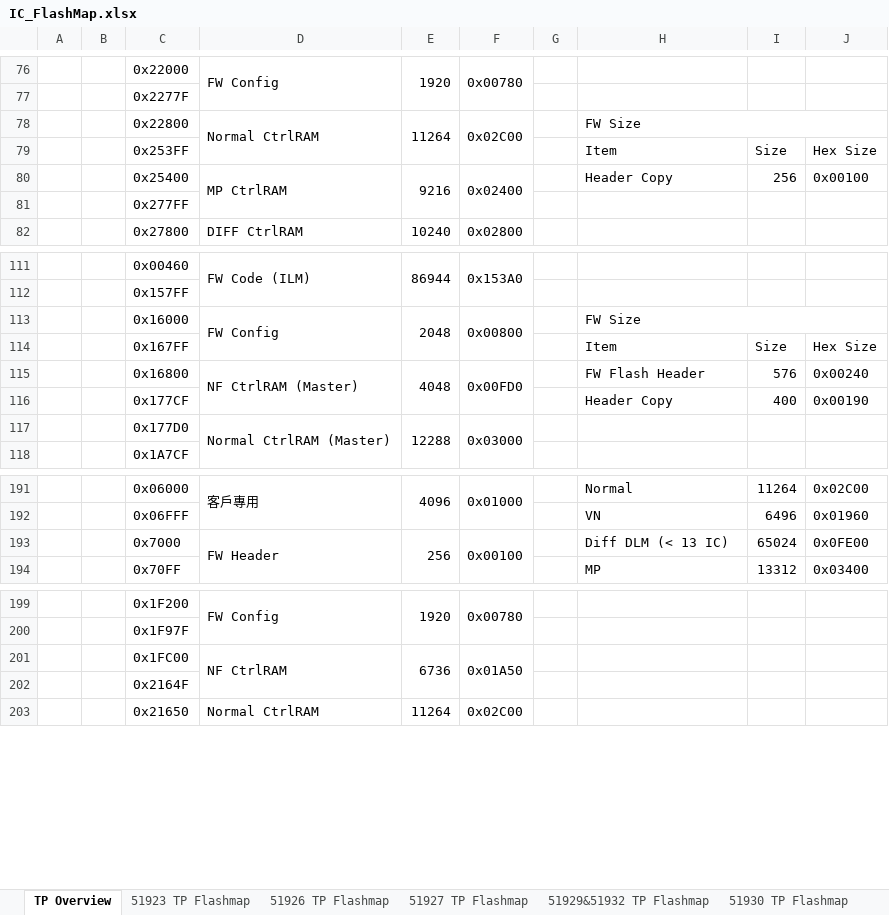
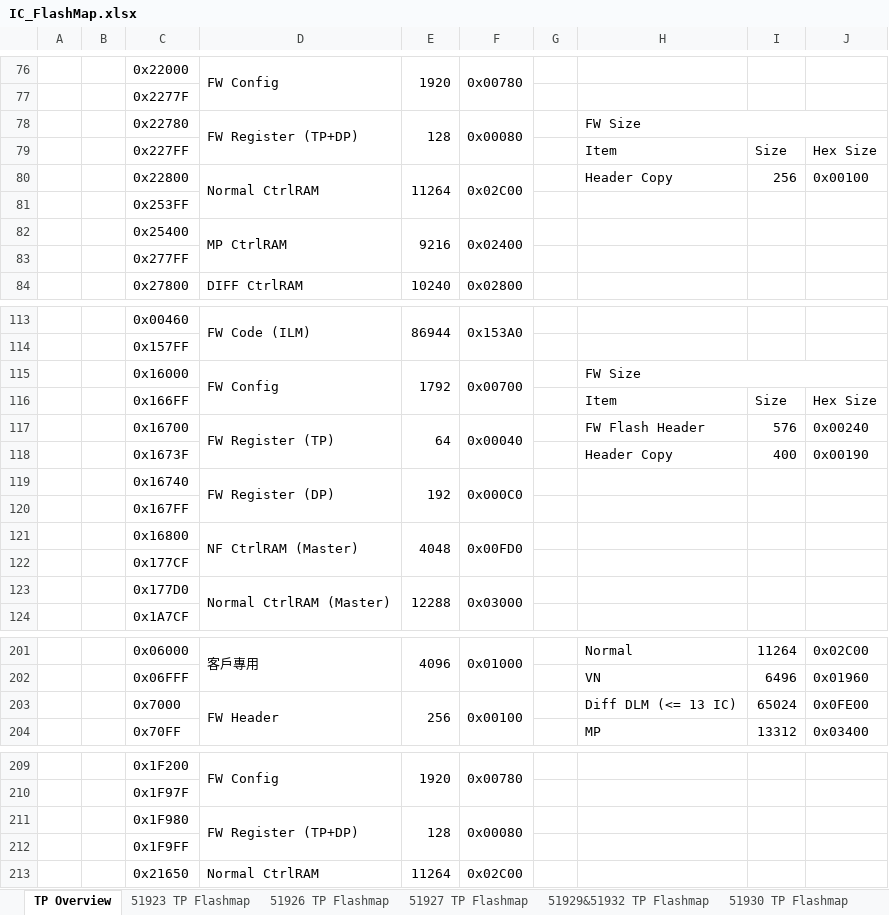
Before and after one commit to Dennis40816/nvt_fw_combiner, an Excel workbook: refcode/flashmap/IC FlashMap/IC_FlashMap.xlsx, sheet TP Overview, drawn as a sheet; only a part is shown, gaps mark what is left out; values as stored, in another font and other column widths than the file's, no cell formats; removed rows and columns are numbered as before the commit, all else as after; the diff covers the shown part only; the diff names each change by its address in the sheet, - before the commit and + after, or states it on an @@ line.

```diff
--- a/refcode/flashmap/IC FlashMap/IC_FlashMap.xlsx (sheet TP Overview)
+++ b/refcode/flashmap/IC FlashMap/IC_FlashMap.xlsx (sheet TP Overview)
-row 78:  |  | 0x22800 | Normal CtrlRAM | 11264 | 0x02C00 |  | FW Size
+row 78:  |  | 0x22780 | FW Register (TP+DP) | 128 | 0x00080 |  | FW Size
-C79: 0x253FF
+C79: 0x227FF
-C80: 0x25400
+C80: 0x22800
-D80: MP CtrlRAM
+D80: Normal CtrlRAM
-D80:D81 merged
+D80:D81 merged
-E80: 9216
+E80: 11264
-E80:E81 merged
+E80:E81 merged
-F80: 0x02400
+F80: 0x02C00
-F80:F81 merged
+F80:F81 merged
+row 81:  |  | 0x253FF
+row 82:  |  | 0x25400 | MP CtrlRAM | 9216 | 0x02400
-E115: 2048
+E115: 1792
-F115: 0x00800
+F115: 0x00700
-C116: 0x167FF
+C116: 0x166FF
-C117: 0x16800
+C117: 0x16700
-D117: NF CtrlRAM (Master)
+D117: FW Register (TP)
-E117: 4048
+E117: 64
-F117: 0x00FD0
+F117: 0x00040
-C118: 0x177CF
+C118: 0x1673F
+row 119:  |  | 0x16740 | FW Register (DP) | 192 | 0x000C0
+row 120:  |  | 0x167FF
+row 121:  |  | 0x16800 | NF CtrlRAM (Master) | 4048 | 0x00FD0
+row 122:  |  | 0x177CF
-H203: Diff DLM (< 13 IC)
+H203: Diff DLM (<= 13 IC)
-row 201:  |  | 0x1FC00 | NF CtrlRAM | 6736 | 0x01A50
+row 211:  |  | 0x1F980 | FW Register (TP+DP) | 128 | 0x00080
-C212: 0x2164F
+C212: 0x1F9FF
```
Also changed, not shown: 13 added rows, 1 removed row, 29 edited cells and merged cells elsewhere in this sheet, cell formats, formulas that keep their value, 6 other files.
